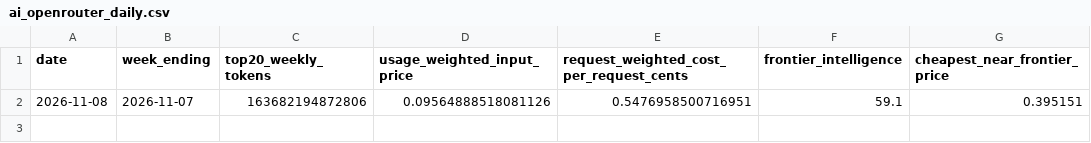
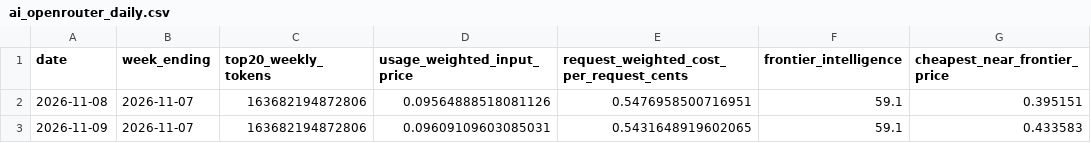
Before and after one commit to CL272/strategist-dashboard, a CSV file: archive/ai_openrouter_daily.csv, drawn as a sheet.

```diff
--- a/archive/ai_openrouter_daily.csv
+++ b/archive/ai_openrouter_daily.csv
@@ -2 +2,2 @@ date,week_ending,top20_weekly_tokens,usage_weighted_input_price,request_weighted
 2026-11-08,2026-11-07,163682194872806,0.09564888518081126,0.5476958500716951,59.1,0.395151
+2026-11-09,2026-11-07,163682194872806,0.09609109603085031,0.5431648919602065,59.1,0.433583
```
